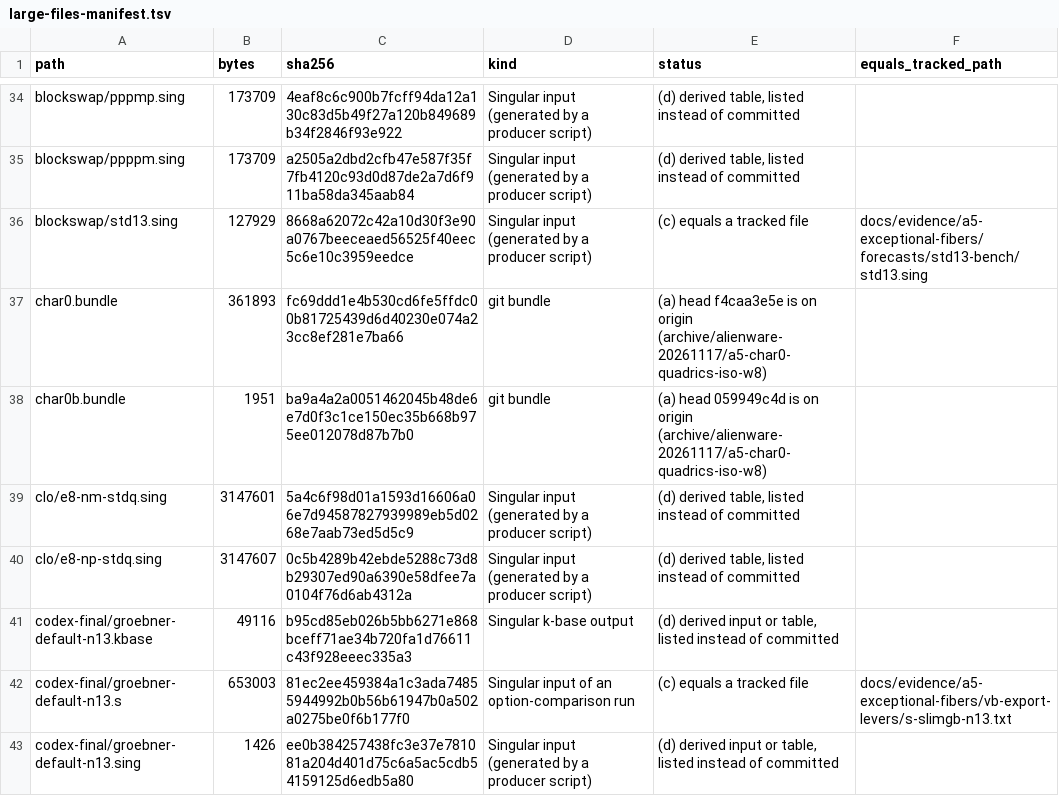
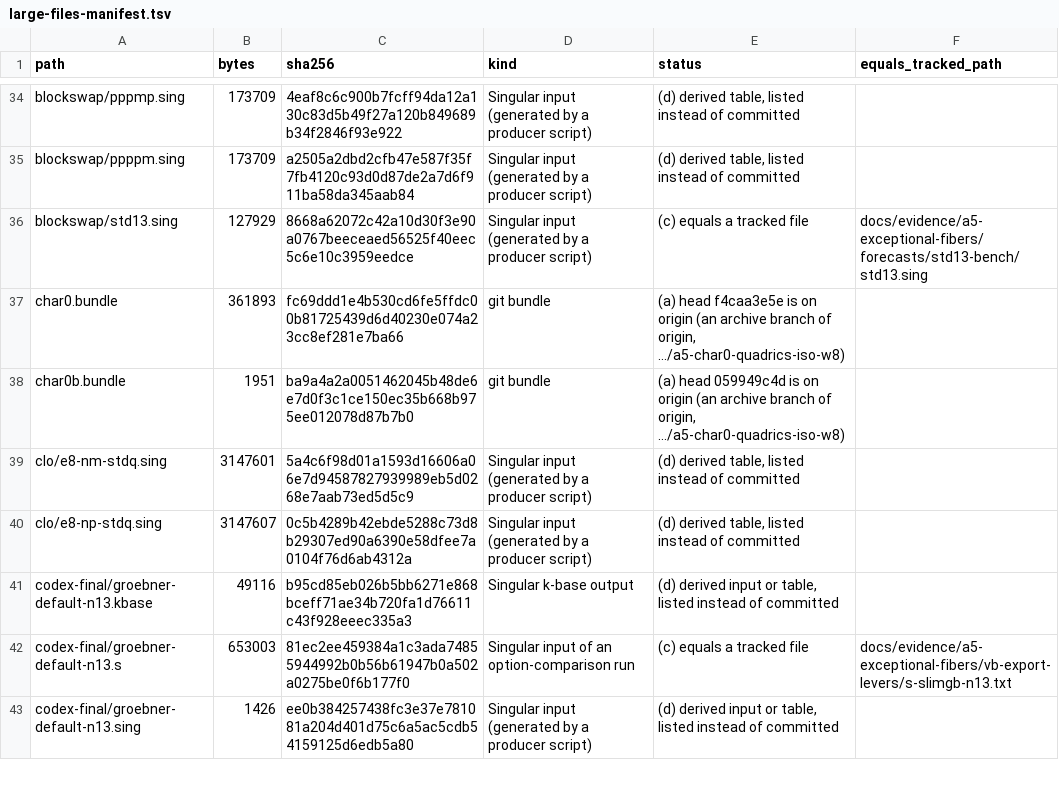
Before and after one commit to Oichkatzelesfrettschen/gororoba-quantum, a TSV file: docs/evidence/a5-exceptional-fibers/scratch-runs/large-files-manifest.tsv, drawn as a sheet; only a part is shown, gaps mark what is left out.

Commit message:
a5 scratch-runs: neutral archive-branch text, mypy note and review record
The large-files manifest no longer names a host in its archive-branch
text, ANALYSIS.md states the analysis scripts' own mypy process, and the
review reconciliation records the codex and Advisor findings.

```diff
--- a/docs/evidence/a5-exceptional-fibers/scratch-runs/large-files-manifest.tsv
+++ b/docs/evidence/a5-exceptional-fibers/scratch-runs/large-files-manifest.tsv
@@ -36,4 +36,4 @@ blockswap/ppppm.sing	173709	a2505a2dbd2cfb47e587f35f7fb4120c93d0d87de2a7d6f911ba
 blockswap/std13.sing	127929	8668a62072c42a10d30f3e90a0767beeceaed56525f40eec5c6e10c3959eedce	Singular input (generated by a producer script)	(c) equals a tracked file	docs/evidence/a5-exceptional-fibers/forecasts/std13-bench/std13.sing
-char0.bundle	361893	fc69ddd1e4b530cd6fe5ffdc00b81725439d6d40230e074a23cc8ef281e7ba66	git bundle	(a) head f4caa3e5e is on origin (archive/alienware-20261117/a5-char0-quadrics-iso-w8)	
-char0b.bundle	1951	ba9a4a2a0051462045b48de6e7d0f3c1ce150ec35b668b975ee012078d87b7b0	git bundle	(a) head 059949c4d is on origin (archive/alienware-20261117/a5-char0-quadrics-iso-w8)	
+char0.bundle	361893	fc69ddd1e4b530cd6fe5ffdc00b81725439d6d40230e074a23cc8ef281e7ba66	git bundle	(a) head f4caa3e5e is on origin (an archive branch of origin, .../a5-char0-quadrics-iso-w8)	
+char0b.bundle	1951	ba9a4a2a0051462045b48de6e7d0f3c1ce150ec35b668b975ee012078d87b7b0	git bundle	(a) head 059949c4d is on origin (an archive branch of origin, .../a5-char0-quadrics-iso-w8)	
 clo/e8-nm-stdq.sing	3147601	5a4c6f98d01a1593d16606a06e7d94587827939989eb5d0268e7aab73ed5d5c9	Singular input (generated by a producer script)	(d) derived table, listed instead of committed	
```
Also changed, not shown: 2 other files.
